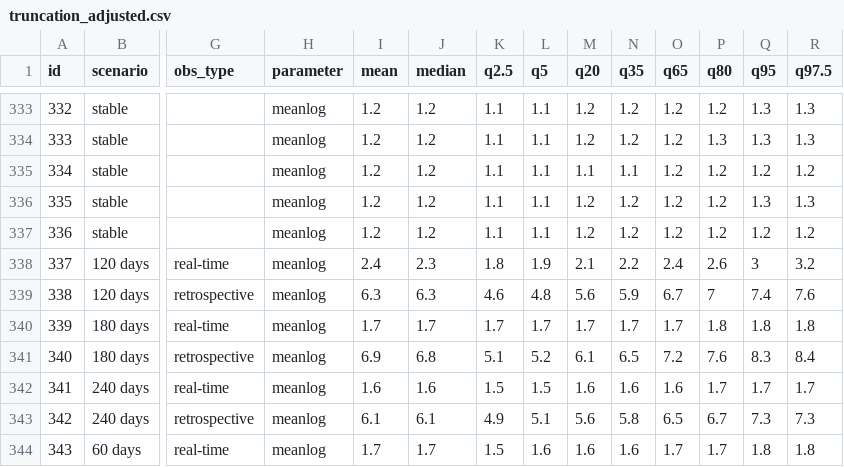
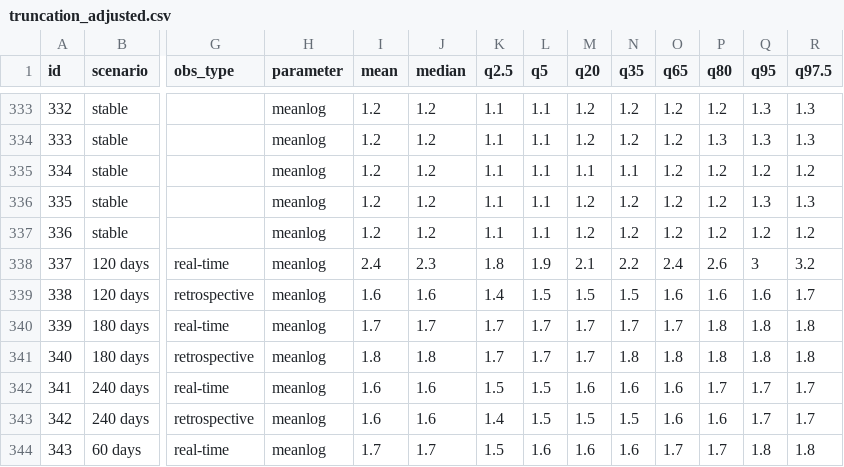
Before and after one commit to epinowcast/epidist, a CSV file: data/summarised_posteriors/truncation_adjusted.csv, drawn as a sheet; only a part is shown, gaps mark what is left out; the diff covers the shown part only; the diff names each change by its address in the sheet, - before the commit and + after, or states it on an @@ line.

```diff
--- a/data/summarised_posteriors/truncation_adjusted.csv
+++ b/data/summarised_posteriors/truncation_adjusted.csv
-I339 (mean): 6.3
+I339 (mean): 1.6
-J339 (median): 6.3
+J339 (median): 1.6
-K339 (q2.5): 4.6
+K339 (q2.5): 1.4
-L339 (q5): 4.8
+L339 (q5): 1.5
-M339 (q20): 5.6
+M339 (q20): 1.5
-N339 (q35): 5.9
+N339 (q35): 1.5
-O339 (q65): 6.7
+O339 (q65): 1.6
-P339 (q80): 7
+P339 (q80): 1.6
-Q339 (q95): 7.4
+Q339 (q95): 1.6
-R339 (q97.5): 7.6
+R339 (q97.5): 1.7
-I341 (mean): 6.9
+I341 (mean): 1.8
-J341 (median): 6.8
+J341 (median): 1.8
-K341 (q2.5): 5.1
+K341 (q2.5): 1.7
-L341 (q5): 5.2
+L341 (q5): 1.7
-M341 (q20): 6.1
+M341 (q20): 1.7
-N341 (q35): 6.5
+N341 (q35): 1.8
-O341 (q65): 7.2
+O341 (q65): 1.8
-P341 (q80): 7.6
+P341 (q80): 1.8
-Q341 (q95): 8.3
+Q341 (q95): 1.8
-R341 (q97.5): 8.4
+R341 (q97.5): 1.8
-I343 (mean): 6.1
+I343 (mean): 1.6
-J343 (median): 6.1
+J343 (median): 1.6
-K343 (q2.5): 4.9
+K343 (q2.5): 1.4
-L343 (q5): 5.1
+L343 (q5): 1.5
-M343 (q20): 5.6
+M343 (q20): 1.5
-N343 (q35): 5.8
+N343 (q35): 1.5
-O343 (q65): 6.5
+O343 (q65): 1.6
-P343 (q80): 6.7
+P343 (q80): 1.6
-Q343 (q95): 7.3
+Q343 (q95): 1.7
-R343 (q97.5): 7.3
+R343 (q97.5): 1.7
```
Also changed, not shown: 130 edited cells elsewhere in this file, data/diagnostics/truncation_adjusted.csv, data/diagnostics/truncation_and_censoring_adjusted.csv, 41 other files.
